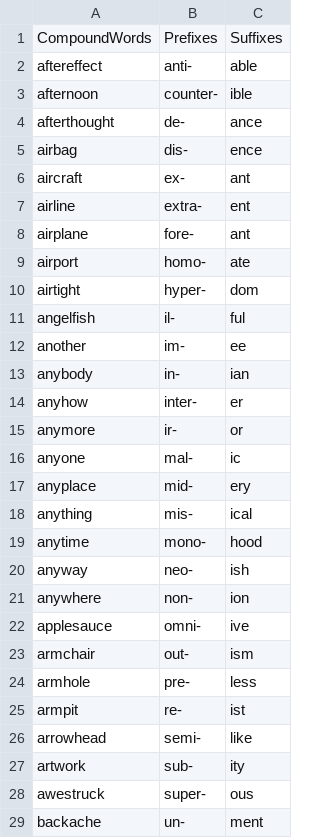
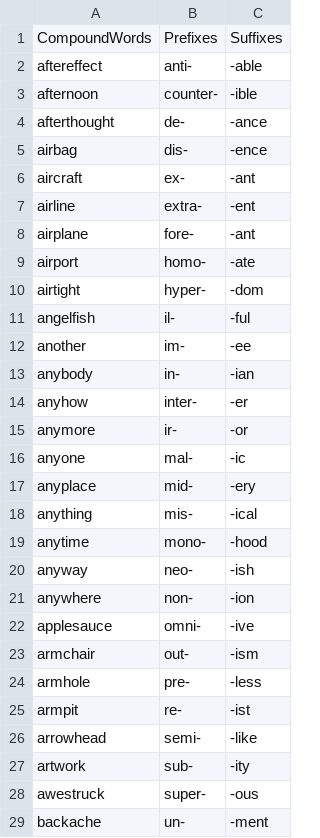
Before and after one commit to SteDallOlmo/CSV-list-of-English-Compound-Words-, a CSV file: compwords-pre-suffixes.csv, drawn as a sheet; only a part is shown; the diff covers the shown part only.

Commit message:
Update compwords-pre-suffixes.csv

```diff
--- a/compwords-pre-suffixes.csv
+++ b/compwords-pre-suffixes.csv
@@ -1,29 +1,29 @@
 CompoundWords,Prefixes,Suffixes
-aftereffect,anti-,able
-afternoon,counter-,ible
-afterthought,de-,ance
-airbag,dis-,ence
-aircraft,ex-,ant
-airline,extra-,ent
-airplane,fore-,ant
-airport,homo-,ate
-airtight,hyper-,dom
-angelfish,il-,ful
-another,im-,ee
-anybody,in-,ian
-anyhow,inter-,er
-anymore,ir-,or
-anyone,mal-,ic
-anyplace,mid-,ery
-anything,mis-,ical
-anytime,mono-,hood
-anyway,neo-,ish
-anywhere,non-,ion
-applesauce,omni-,ive
-armchair,out-,ism
-armhole,pre-,less
-armpit,re-,ist
-arrowhead,semi-,like
-artwork,sub-,ity
-awestruck,super-,ous
-backache,un-,ment
+aftereffect,anti-,-able
+afternoon,counter-,-ible
+afterthought,de-,-ance
+airbag,dis-,-ence
+aircraft,ex-,-ant
+airline,extra-,-ent
+airplane,fore-,-ant
+airport,homo-,-ate
+airtight,hyper-,-dom
+angelfish,il-,-ful
+another,im-,-ee
+anybody,in-,-ian
+anyhow,inter-,-er
+anymore,ir-,-or
+anyone,mal-,-ic
+anyplace,mid-,-ery
+anything,mis-,-ical
+anytime,mono-,-hood
+anyway,neo-,-ish
+anywhere,non-,-ion
+applesauce,omni-,-ive
+armchair,out-,-ism
+armhole,pre-,-less
+armpit,re-,-ist
+arrowhead,semi-,-like
+artwork,sub-,-ity
+awestruck,super-,-ous
+backache,un-,-ment
```
Also changed, not shown: 5 edited cells elsewhere in this file.
